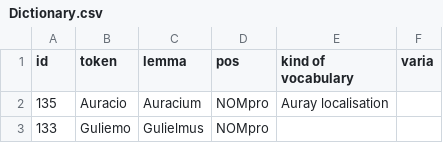
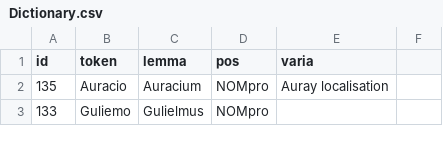
Before and after one commit to FourbeFlo/Lemmatisation, a CSV file: dictionaries and abbreviations/Dictionary.csv, drawn as a sheet; only a part is shown.

Commit message:
Update Dictionary.csv

```diff
--- a/dictionaries and abbreviations/Dictionary.csv
+++ b/dictionaries and abbreviations/Dictionary.csv
@@ -1,2 +1,2 @@
-id, token,	lemma,	pos, kind of vocabulary, varia
+id, token,	lemma,	pos, varia,
 135,Auracio,Auracium, NOMpro, Auray localisation,
```
